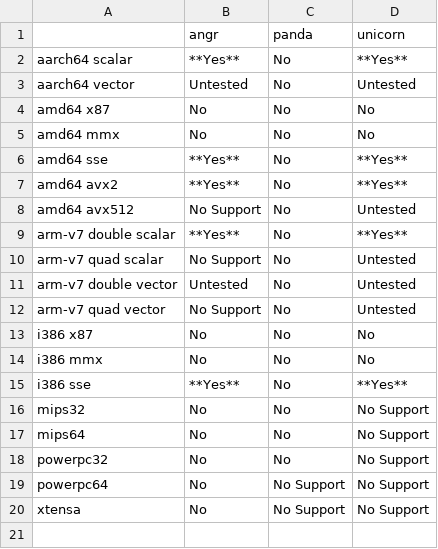
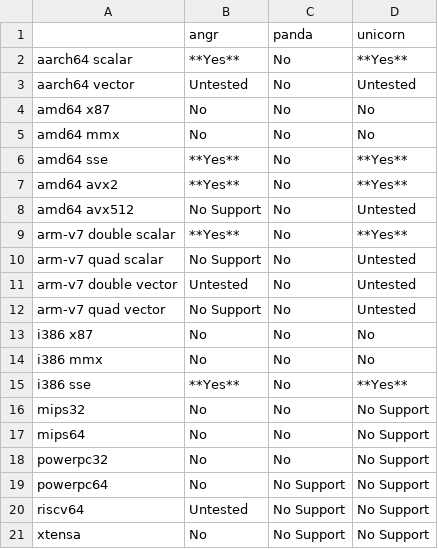
Before and after one commit to smallworld-re/smallworld, a CSV file: docs/usage/float_support.csv, drawn as a sheet; the diff names each change by its address in the sheet, - before the commit and + after, or states it on an @@ line.

```diff
--- a/docs/usage/float_support.csv
+++ b/docs/usage/float_support.csv
+row 20: riscv64 | Untested | No Support | No Support
```
Also changed, not shown: docs/usage/basic_isa_support.csv, 19 other files.
